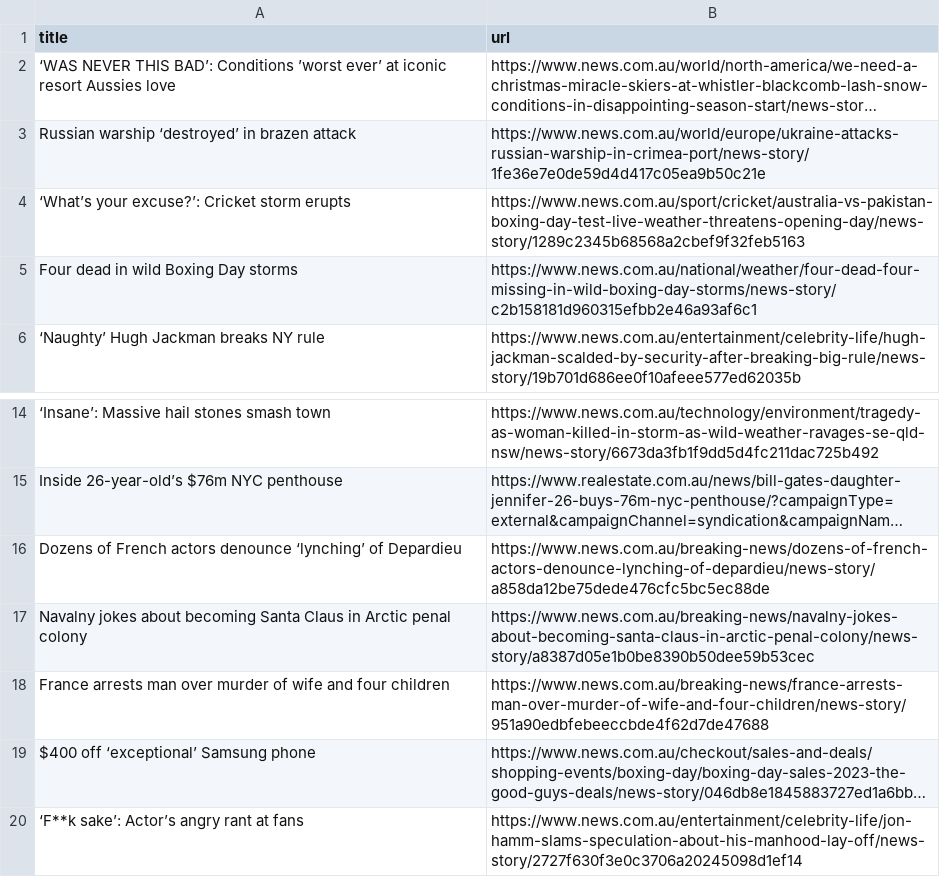
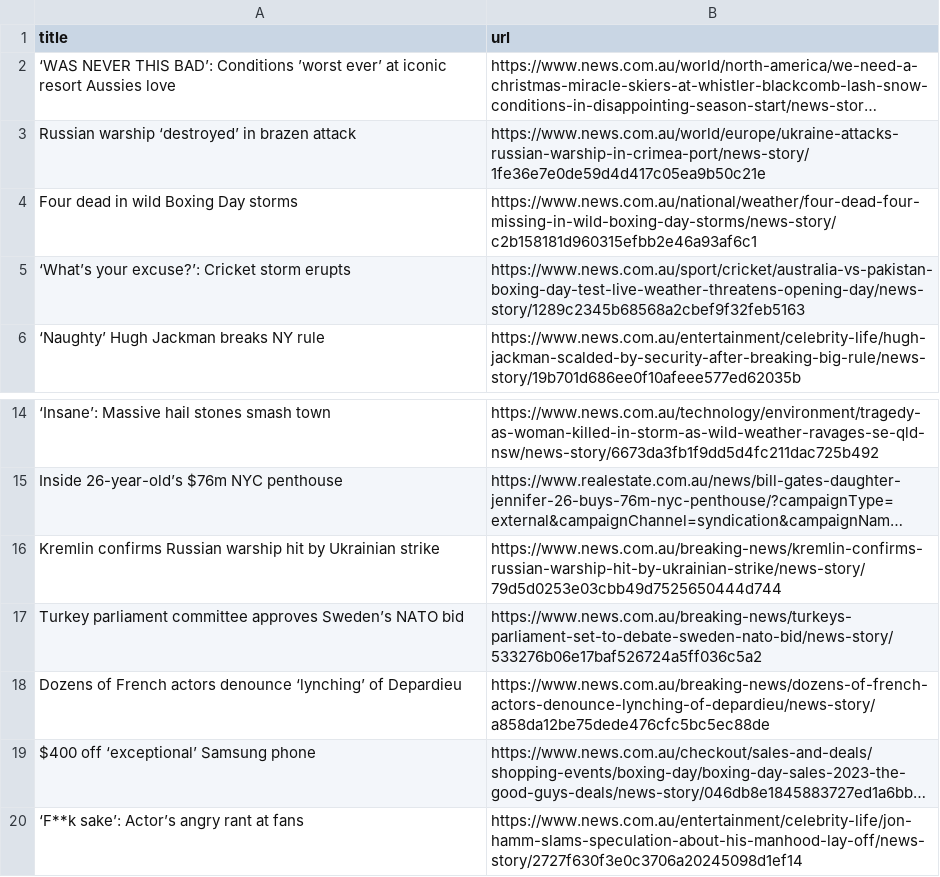
Before and after one commit to vlsachdev/automatic-scraper-news-au, a CSV file: news_au.csv, drawn as a sheet; only a part is shown, gaps mark what is left out; long unchanged cells end in …; removed rows and columns are numbered as before the commit, all else as after; the diff names each change by its address in the sheet, - before the commit and + after, or states it on an @@ line.

```diff
--- a/news_au.csv
+++ b/news_au.csv
@@ row 5 moved to row 4: Four dead in wild Boxing Day storms @@
+row 16: Kremlin confirms Russian warship hit by Ukrainian strike | https://www.news.com.au/breaking-news/kremlin-confirms-russian-warship-hit-by-ukrainian-strike/news-story/79d5d0253e03cbb49d7525650444d744
+row 17: Turkey parliament committee approves Sweden’s NATO bid | https://www.news.com.au/breaking-news/turkeys-parliament-set-to-debate-sweden-nato-bid/news-story/533276b06e17baf526724a5ff036c5a2
-row 17: Navalny jokes about becoming Santa Claus in Arctic penal colony | https://www.news.com.au/breaking-news/navalny-jokes-about-becoming-santa-claus-in-arctic-penal-colony/news-story/a8387d05e1b0be8390b50dee59b53cec
-row 18: France arrests man over murder of wife and four children | https://www.news.com.au/breaking-news/france-arrests-man-over-murder-of-wife-and-four-children/news-story/951a90edbfebeeccbde4f62d7de47688
```
